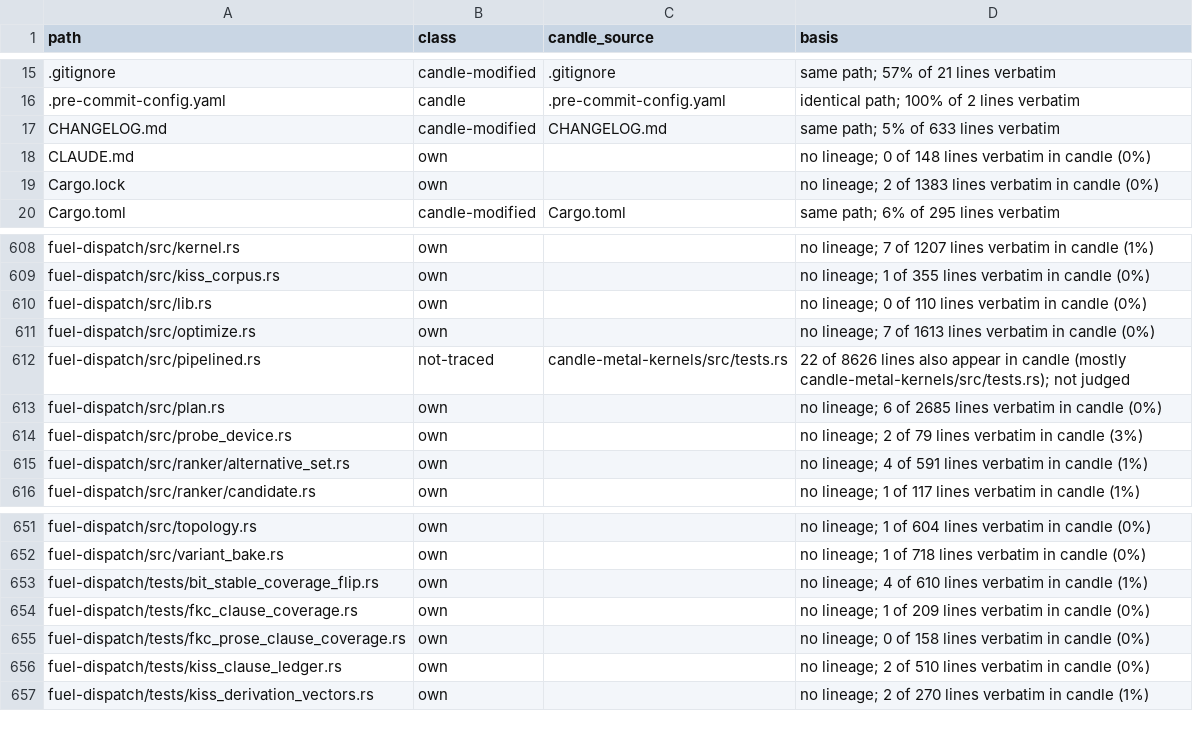
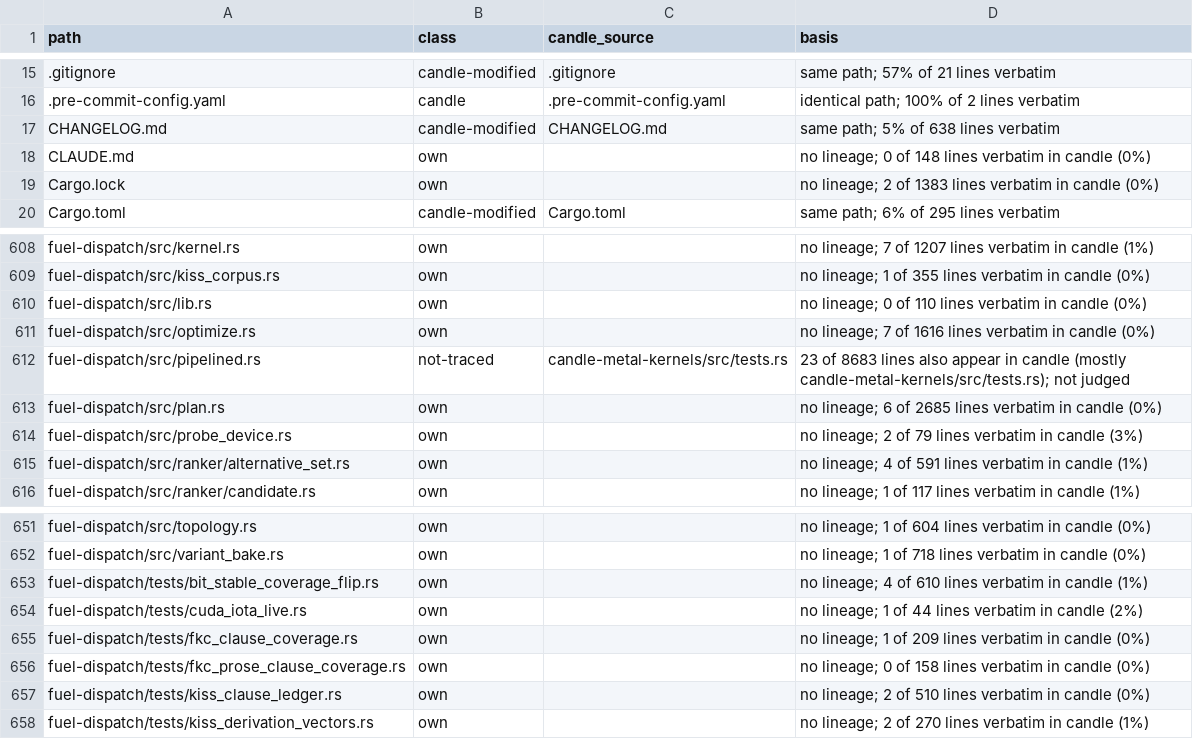
Before and after one commit to ThinkersJournal/fuel, a TSV file: docs/provenance/FILES.tsv, drawn as a sheet; only a part is shown, gaps mark what is left out.

```diff
--- a/docs/provenance/FILES.tsv
+++ b/docs/provenance/FILES.tsv
@@ -16,3 +16,3 @@ path	class	candle_source	basis
 .pre-commit-config.yaml	candle	.pre-commit-config.yaml	identical path; 100% of 2 lines verbatim
-CHANGELOG.md	candle-modified	CHANGELOG.md	same path; 5% of 633 lines verbatim
+CHANGELOG.md	candle-modified	CHANGELOG.md	same path; 5% of 638 lines verbatim
 CLAUDE.md	own		no lineage; 0 of 148 lines verbatim in candle (0%)
@@ -610,4 +610,4 @@ fuel-dispatch/src/kiss_corpus.rs	own		no lineage; 1 of 355 lines verbatim in can
 fuel-dispatch/src/lib.rs	own		no lineage; 0 of 110 lines verbatim in candle (0%)
-fuel-dispatch/src/optimize.rs	own		no lineage; 7 of 1613 lines verbatim in candle (0%)
-fuel-dispatch/src/pipelined.rs	not-traced	candle-metal-kernels/src/tests.rs	22 of 8626 lines also appear in candle (mostly candle-metal-kernels/src/tests.rs); not judged
+fuel-dispatch/src/optimize.rs	own		no lineage; 7 of 1616 lines verbatim in candle (0%)
+fuel-dispatch/src/pipelined.rs	not-traced	candle-metal-kernels/src/tests.rs	23 of 8683 lines also appear in candle (mostly candle-metal-kernels/src/tests.rs); not judged
 fuel-dispatch/src/plan.rs	own		no lineage; 6 of 2685 lines verbatim in candle (0%)
@@ -653,2 +653,3 @@ fuel-dispatch/src/variant_bake.rs	own		no lineage; 1 of 718 lines verbatim in ca
 fuel-dispatch/tests/bit_stable_coverage_flip.rs	own		no lineage; 4 of 610 lines verbatim in candle (1%)
+fuel-dispatch/tests/cuda_iota_live.rs	own		no lineage; 1 of 44 lines verbatim in candle (2%)
 fuel-dispatch/tests/fkc_clause_coverage.rs	own		no lineage; 1 of 209 lines verbatim in candle (0%)
```
Also changed, not shown: 9 other files.
